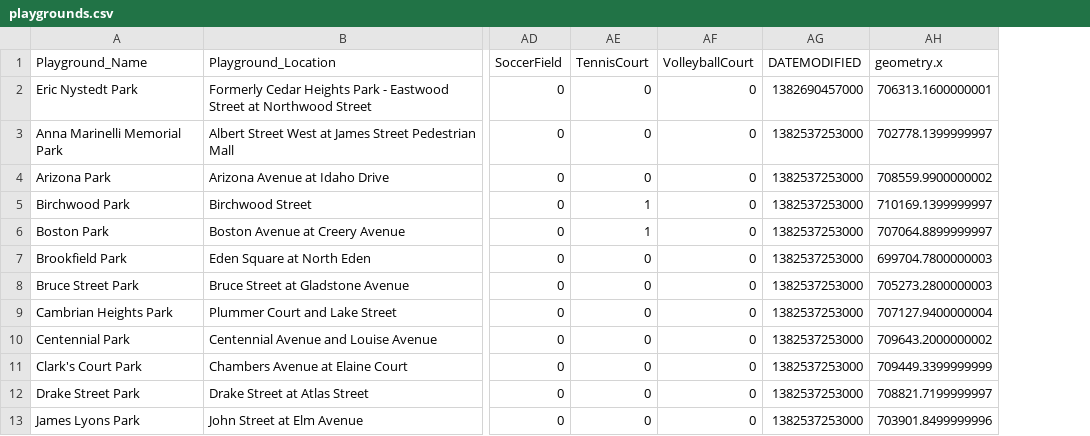
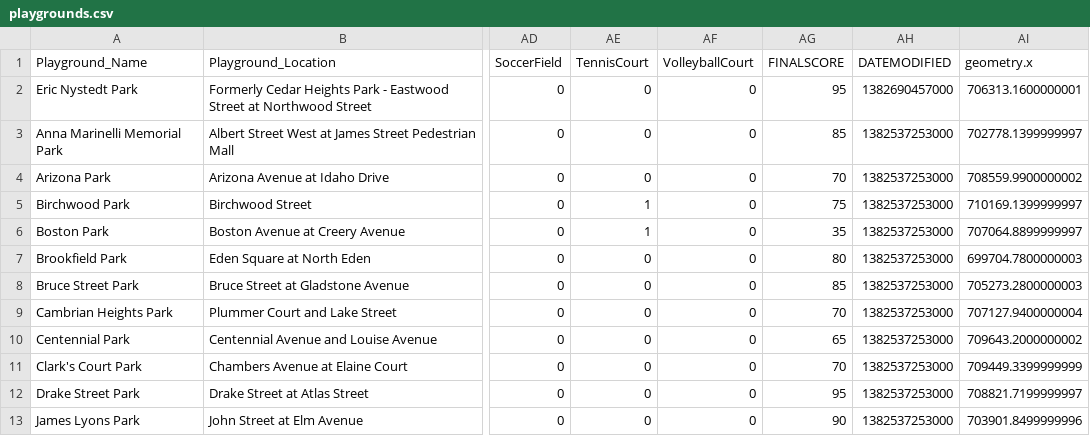
Before and after one commit to cityssm/soomaps-data, a CSV file: data/playgrounds.csv, drawn as a sheet; only a part is shown, gaps mark what is left out; the diff names each change by its address in the sheet, - before the commit and + after, or states it on an @@ line.

Commit message:
add finalscore to playgrounds

```diff
--- a/data/playgrounds.csv
+++ b/data/playgrounds.csv
+column AG (FINALSCORE), rows 2-13: 95 | 85 | 70 | 75 | 35 | 80 | 85 | 70 | 65 | 70 | 95 | 90
```
Also changed, not shown: 4 other files.
